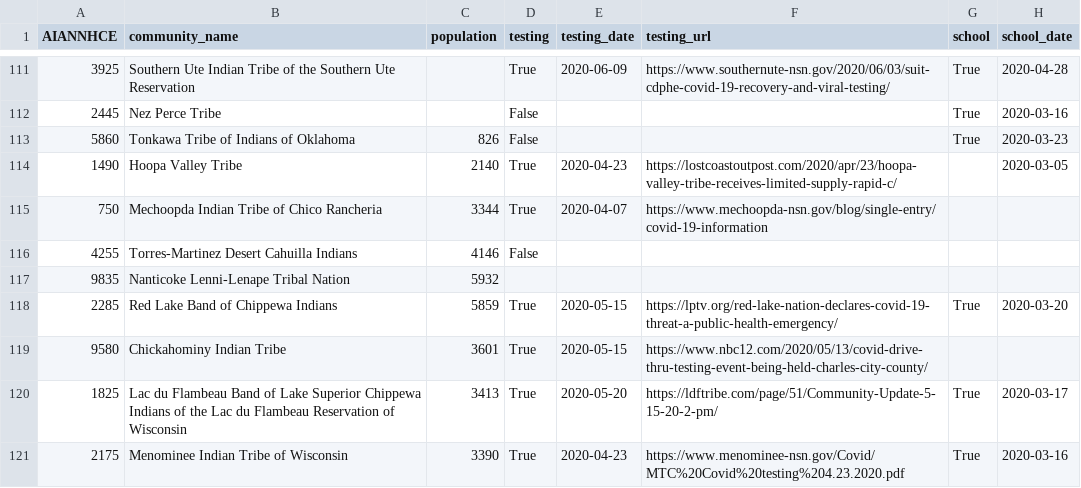
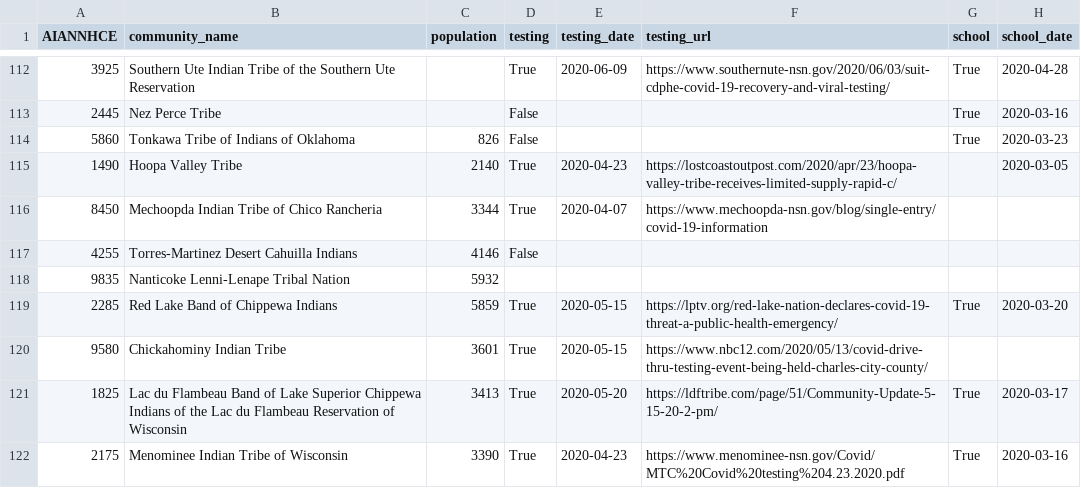
Before and after one commit to hikmahealth/covid19countymap, a CSV file: community_policies.csv, drawn as a sheet; only a part is shown, gaps mark what is left out; addresses are those after the commit; the diff covers the shown part only; the diff names each change by its address in the sheet, - before the commit and + after, or states it on an @@ line.

```diff
--- a/community_policies.csv
+++ b/community_policies.csv
-A116 (AIANNHCE): 750
+A116 (AIANNHCE): 8450
```
Also changed, not shown: 5 added rows and 10 edited cells elsewhere in this file, 1 other file.
